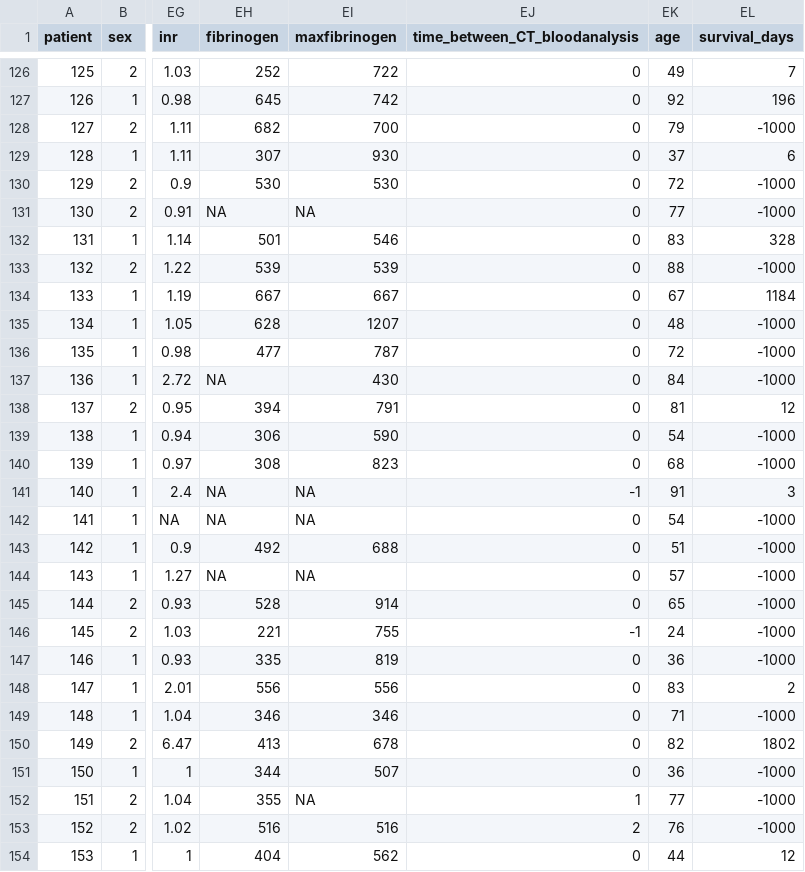
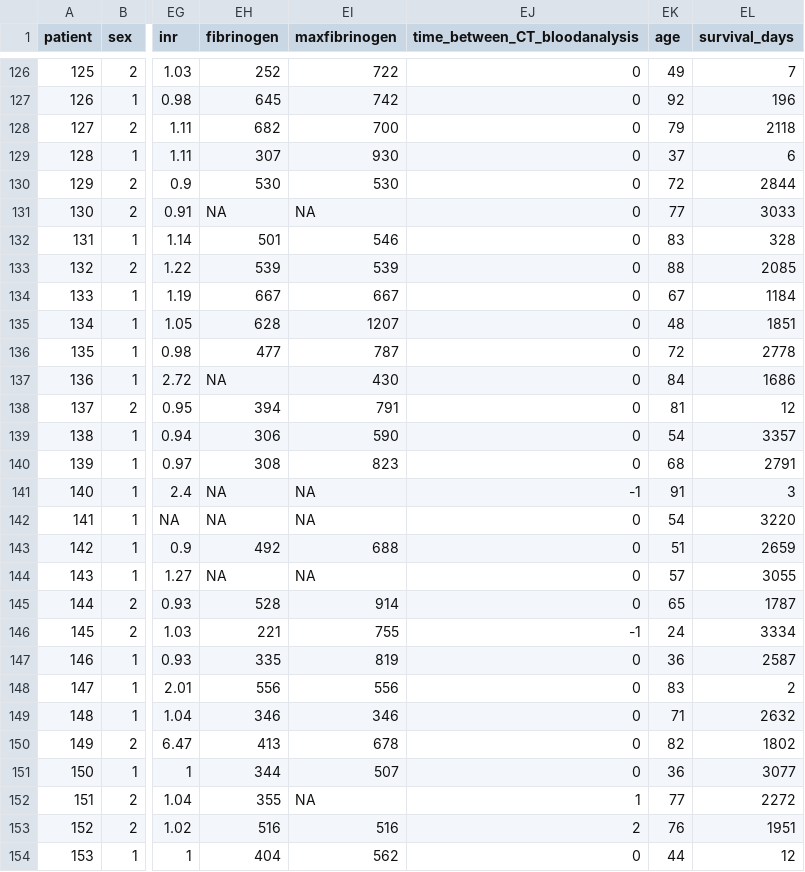
Before and after one commit to Pablomfm/Intracranial_Hemorrhages, a CSV file: Databases/ICH_database.csv, drawn as a sheet; only a part is shown, gaps mark what is left out; the diff covers the shown part only; the diff names each change by its address in the sheet, - before the commit and + after, or states it on an @@ line.

```diff
--- a/Databases/ICH_database.csv
+++ b/Databases/ICH_database.csv
-EL128 (survival_days): -1000
+EL128 (survival_days): 2118
-EL130 (survival_days): -1000
+EL130 (survival_days): 2844
-EL131 (survival_days): -1000
+EL131 (survival_days): 3033
-EL133 (survival_days): -1000
+EL133 (survival_days): 2085
-EL135 (survival_days): -1000
+EL135 (survival_days): 1851
-EL136 (survival_days): -1000
+EL136 (survival_days): 2778
-EL137 (survival_days): -1000
+EL137 (survival_days): 1686
-EL139 (survival_days): -1000
+EL139 (survival_days): 3357
-EL140 (survival_days): -1000
+EL140 (survival_days): 2791
-EL142 (survival_days): -1000
+EL142 (survival_days): 3220
-EL143 (survival_days): -1000
+EL143 (survival_days): 2659
-EL144 (survival_days): -1000
+EL144 (survival_days): 3055
-EL145 (survival_days): -1000
+EL145 (survival_days): 1787
-EL146 (survival_days): -1000
+EL146 (survival_days): 3334
-EL147 (survival_days): -1000
+EL147 (survival_days): 2587
-EL149 (survival_days): -1000
+EL149 (survival_days): 2632
-EL151 (survival_days): -1000
+EL151 (survival_days): 3077
-EL152 (survival_days): -1000
+EL152 (survival_days): 2272
-EL153 (survival_days): -1000
+EL153 (survival_days): 1951
```
Also changed, not shown: 98 edited cells elsewhere in this file, Databases/ICH_database_anonymized.csv, Databases/ICH_database_anonymized_metadata.csv, 11 other files.
